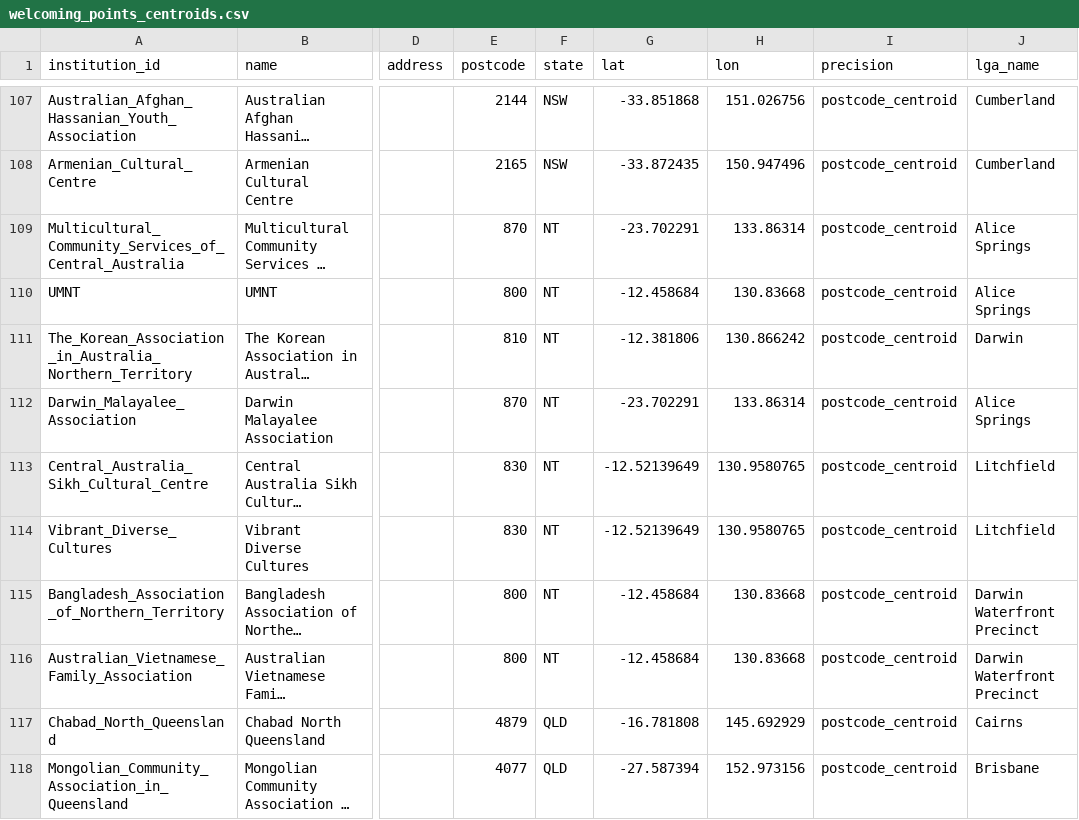
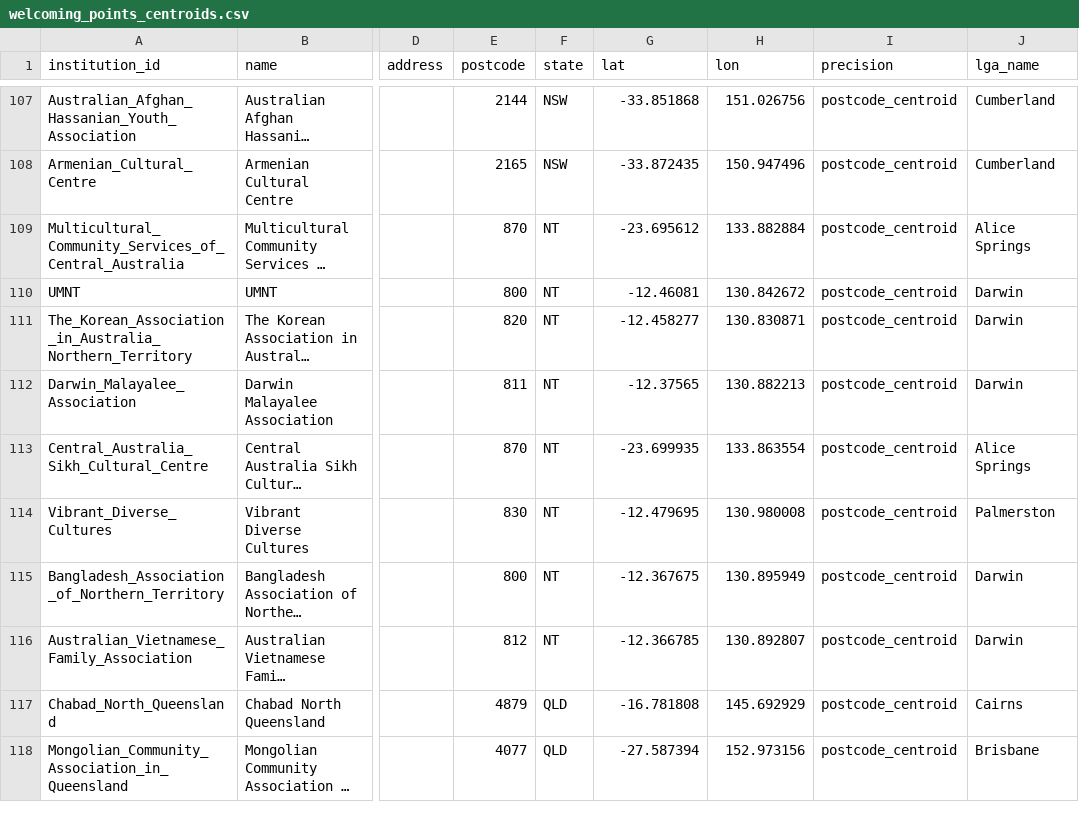
Before and after one commit to welcomingaustralia/welcoming-map, a CSV file: welcoming_points_centroids.csv, drawn as a sheet; only a part is shown, gaps mark what is left out; long unchanged cells end in …; the diff names each change by its address in the sheet, - before the commit and + after, or states it on an @@ line.

Commit message:
Update welcoming points in centroids CSV

```diff
--- a/welcoming_points_centroids.csv
+++ b/welcoming_points_centroids.csv
-G109 (lat): -23.702291
+G109 (lat): -23.695612
-H109 (lon): 133.86314
+H109 (lon): 133.882884
-G110 (lat): -12.458684
+G110 (lat): -12.46081
-H110 (lon): 130.83668
+H110 (lon): 130.842672
-J110 (lga_name): Alice Springs
+J110 (lga_name): Darwin
-E111 (postcode): 810
+E111 (postcode): 820
-G111 (lat): -12.381806
+G111 (lat): -12.458277
-H111 (lon): 130.866242
+H111 (lon): 130.830871
-E112 (postcode): 870
+E112 (postcode): 811
-G112 (lat): -23.702291
+G112 (lat): -12.37565
-H112 (lon): 133.86314
+H112 (lon): 130.882213
-J112 (lga_name): Alice Springs
+J112 (lga_name): Darwin
-E113 (postcode): 830
+E113 (postcode): 870
-G113 (lat): -12.52139649
+G113 (lat): -23.699935
-H113 (lon): 130.9580765
+H113 (lon): 133.863554
-J113 (lga_name): Litchfield
+J113 (lga_name): Alice Springs
-G114 (lat): -12.52139649
+G114 (lat): -12.479695
-H114 (lon): 130.9580765
+H114 (lon): 130.980008
-J114 (lga_name): Litchfield
+J114 (lga_name): Palmerston
-G115 (lat): -12.458684
+G115 (lat): -12.367675
-H115 (lon): 130.83668
+H115 (lon): 130.895949
-J115:J116 (lga_name): Darwin Waterfront Precinct
+J115:J116 (lga_name): Darwin
-E116 (postcode): 800
+E116 (postcode): 812
-G116 (lat): -12.458684
+G116 (lat): -12.366785
-H116 (lon): 130.83668
+H116 (lon): 130.892807
```
